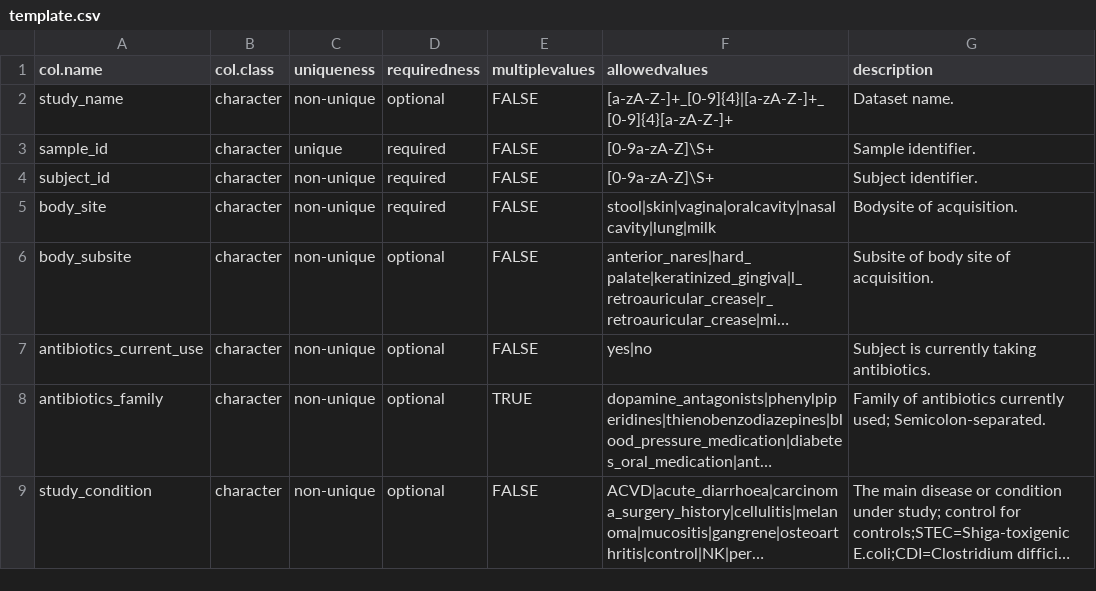
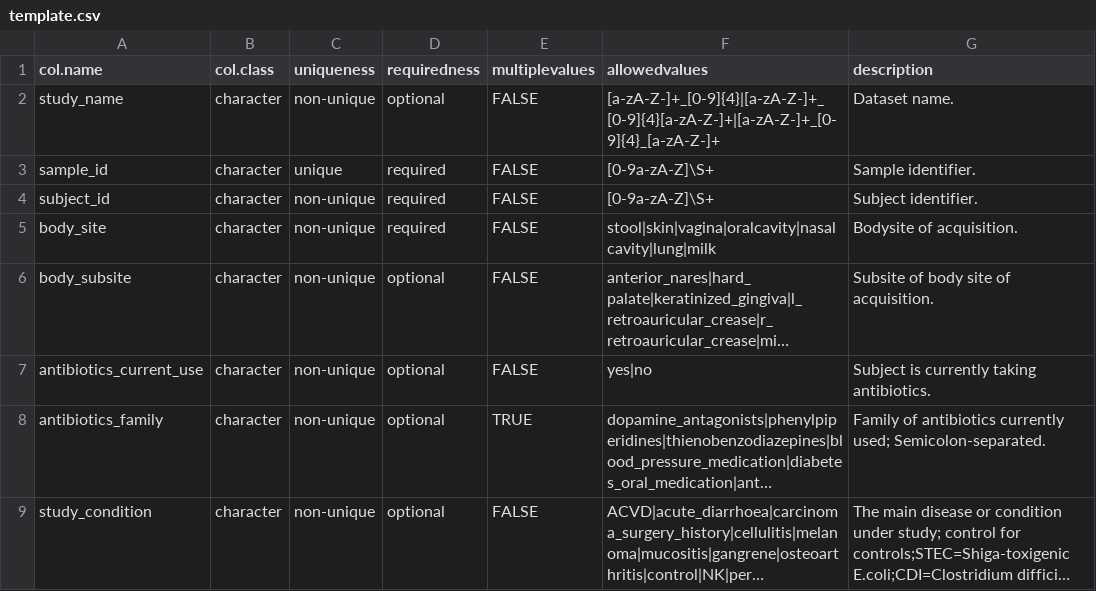
Before and after one commit to waldronlab/curatedMetagenomicDataCuration, a CSV file: inst/extdata/template.csv, drawn as a sheet; only a part is shown; long unchanged cells end in ….

Commit message:
Update template.csv

```diff
--- a/inst/extdata/template.csv
+++ b/inst/extdata/template.csv
@@ -1,3 +1,3 @@
 col.name,col.class,uniqueness,requiredness,multiplevalues,allowedvalues,description
-study_name,character,non-unique,optional,FALSE,[a-zA-Z-]+_[0-9]{4}|[a-zA-Z-]+_[0-9]{4}[a-zA-Z-]+,Dataset name.
+study_name,character,non-unique,optional,FALSE,[a-zA-Z-]+_[0-9]{4}|[a-zA-Z-]+_[0-9]{4}[a-zA-Z-]+|[a-zA-Z-]+_[0-9]{4}_[a-zA-Z-]+,Dataset name.
 sample_id,character,unique,required,FALSE,[0-9a-zA-Z]\S+,Sample identifier.
```
